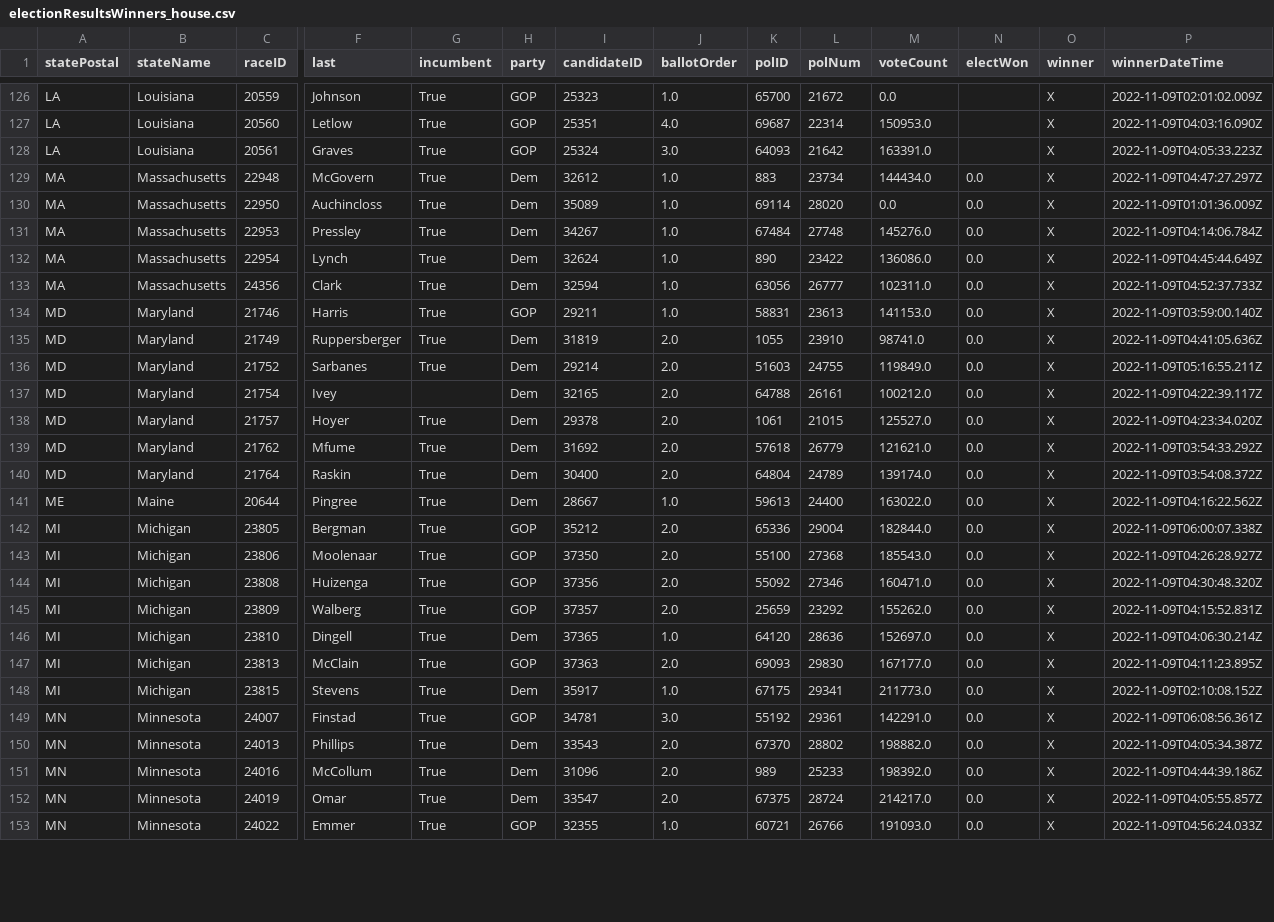
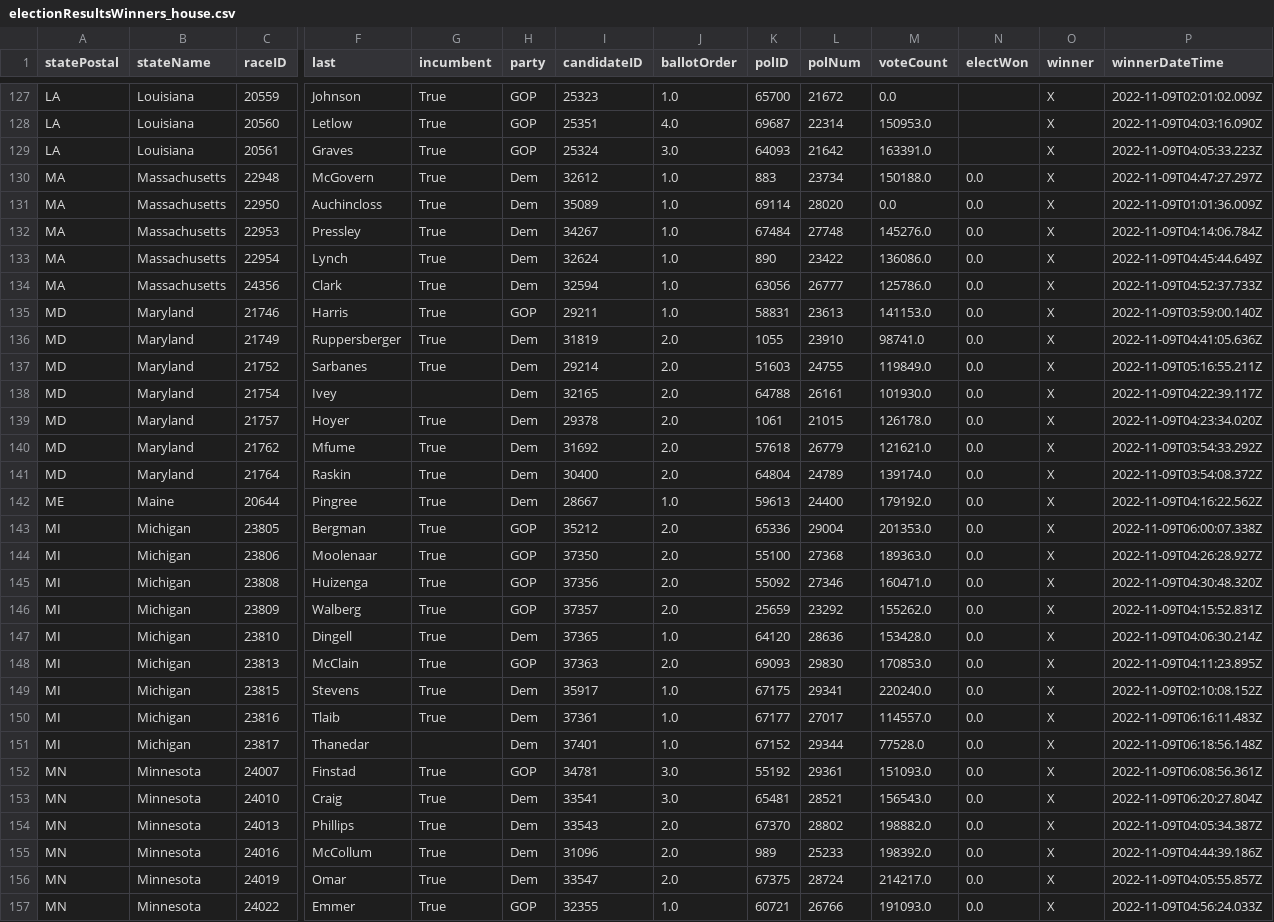
Before and after one commit to Nikkei-Visual-Data-Journalism/MidTermElection_1123409584372xxbb225, a CSV file: APAPI/electionResultsWinners_house.csv, drawn as a sheet; only a part is shown, gaps mark what is left out; addresses are those after the commit; rows hold the shown columns only; the diff covers the shown part only; the diff names each change by its address in the sheet, - before the commit and + after, or states it on an @@ line.

```diff
--- a/APAPI/electionResultsWinners_house.csv
+++ b/APAPI/electionResultsWinners_house.csv
-M130 (voteCount): 144434.0
+M130 (voteCount): 150188.0
-M134 (voteCount): 102311.0
+M134 (voteCount): 125786.0
-M138 (voteCount): 100212.0
+M138 (voteCount): 101930.0
-M139 (voteCount): 125527.0
+M139 (voteCount): 126178.0
-M142 (voteCount): 163022.0
+M142 (voteCount): 179192.0
-M143 (voteCount): 182844.0
+M143 (voteCount): 201353.0
-M144 (voteCount): 185543.0
+M144 (voteCount): 189363.0
-M147 (voteCount): 152697.0
+M147 (voteCount): 153428.0
-M148 (voteCount): 167177.0
+M148 (voteCount): 170853.0
-M149 (voteCount): 211773.0
+M149 (voteCount): 220240.0
+row 150: MI | Michigan | 23816 | Tlaib | True | Dem | 37361 | 1.0 | 67177 | 27017 | 114557.0 | 0.0 | X | 2022-11-09T06:16:11.483Z
+row 151: MI | Michigan | 23817 | Thanedar |  | Dem | 37401 | 1.0 | 67152 | 29344 | 77528.0 | 0.0 | X | 2022-11-09T06:18:56.148Z
-M152 (voteCount): 142291.0
+M152 (voteCount): 151093.0
+row 153: MN | Minnesota | 24010 | Craig | True | Dem | 33541 | 3.0 | 65481 | 28521 | 156543.0 | 0.0 | X | 2022-11-09T06:20:27.804Z
```
Also changed, not shown: 3 added rows and 69 edited cells elsewhere in this file, APAPI/electionResultsWinners_senate.csv, Flourish/map_senate.csv, 3 other files.
